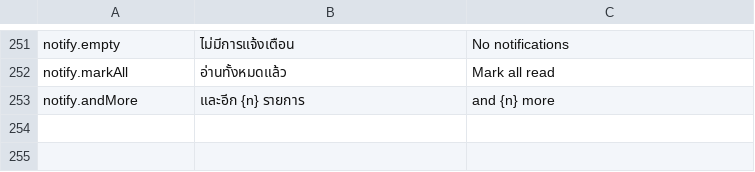
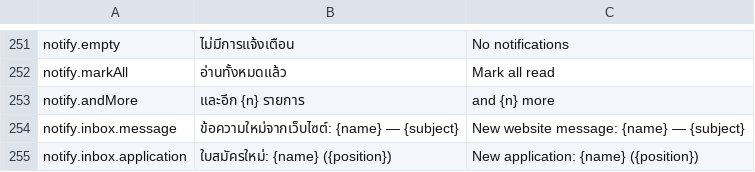
Before and after one commit to ksc-cve/mecmat-cekmutt, a TSV file: tools/i18n/ui.tsv, drawn as a sheet; only a part is shown, gaps mark what is left out.

```diff
--- a/tools/i18n/ui.tsv
+++ b/tools/i18n/ui.tsv
@@ -253 +253,3 @@ notify.markAll	อ่านทั้งหมดแล้ว	Mark all read
 notify.andMore	และอีก {n} รายการ	and {n} more
+notify.inbox.message	ข้อความใหม่จากเว็บไซต์: {name} — {subject}	New website message: {name} — {subject}
+notify.inbox.application	ใบสมัครใหม่: {name} ({position})	New application: {name} ({position})
```
Also changed, not shown: 35 other files.
